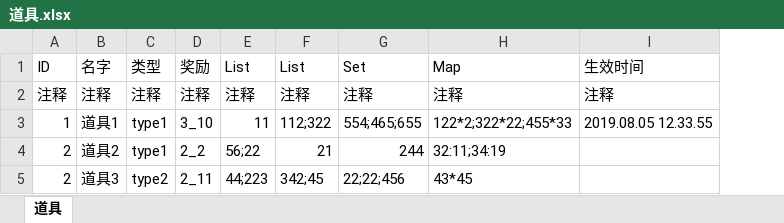
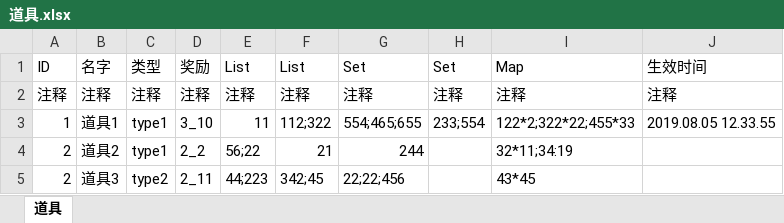
Before and after one commit to quanchangnai/quan, an Excel workbook: config/excel/道具.xlsx, sheet 道具, drawn as a sheet; values as stored, in another font and other column widths than the file's, no borders; addresses are those after the commit; the diff names each change by its address in the sheet, - before the commit and + after, or states it on an @@ line.

```diff
--- a/config/excel/道具.xlsx (sheet 道具)
+++ b/config/excel/道具.xlsx (sheet 道具)
+column H (Set), rows 2-3: 注释 | 233;554
-I4 (Map): 32:11;34:19
+I4 (Map): 32*11;34:19
```
Also changed, not shown: config/excel/武器.xlsx, 3 other files.
